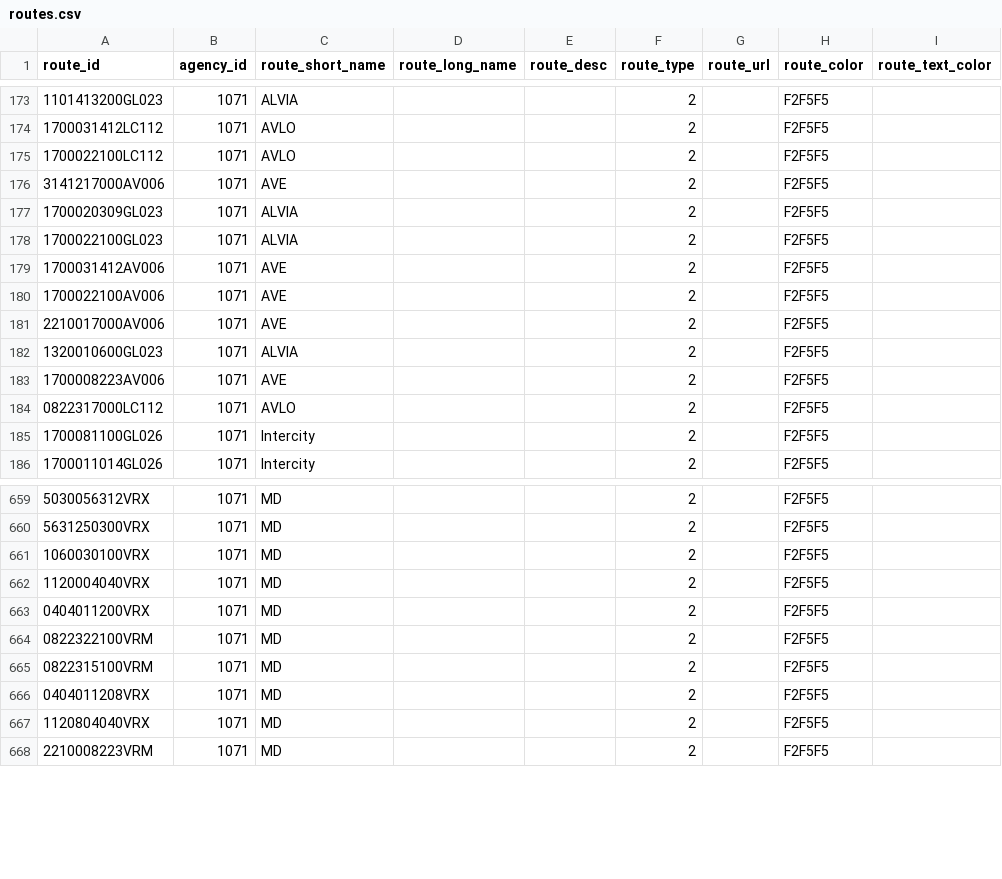
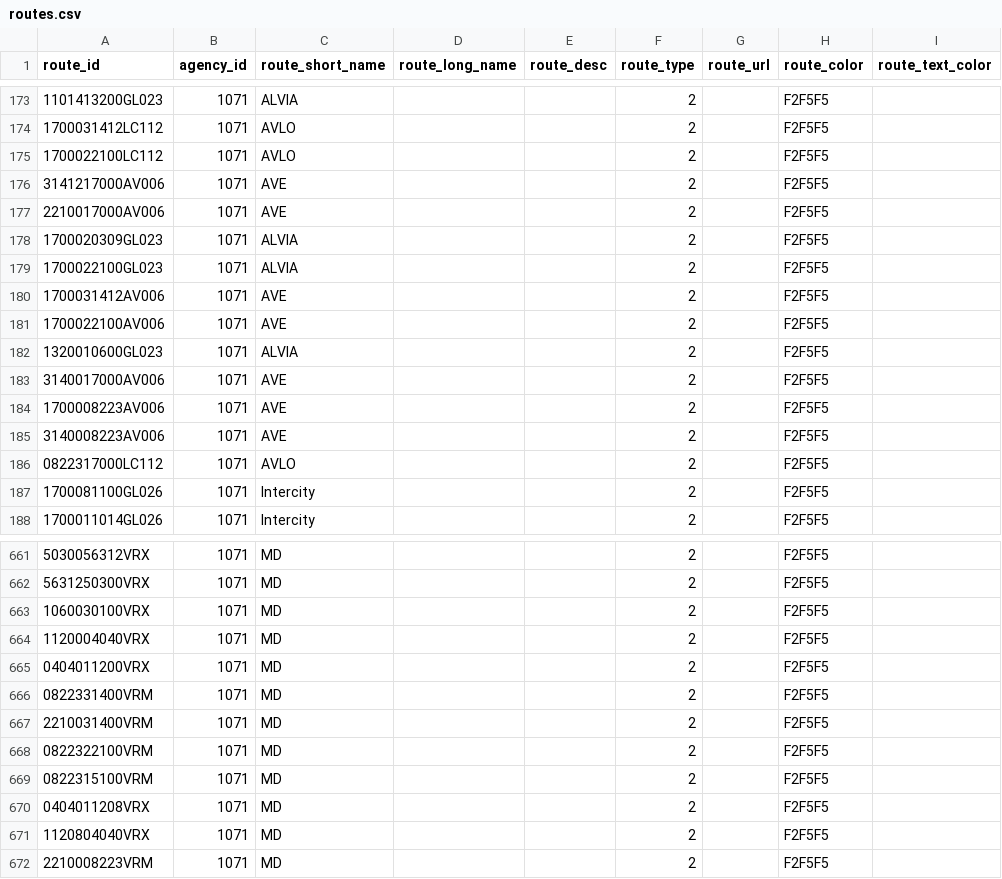
Before and after one commit to WireNext/laregorecorridogtfs, a CSV file: data_csv/routes.csv, drawn as a sheet; only a part is shown, gaps mark what is left out.

```diff
--- a/data_csv/routes.csv
+++ b/data_csv/routes.csv
@@ -176,2 +176,3 @@ route_id,agency_id,route_short_name,route_long_name,route_desc,route_type,route_
 3141217000AV006,1071,AVE,,,2,,F2F5F5,
+2210017000AV006,1071,AVE,,,2,,F2F5F5,
 1700020309GL023,1071,ALVIA,,,2,,F2F5F5,
@@ -180,5 +181,6 @@ route_id,agency_id,route_short_name,route_long_name,route_desc,route_type,route_
 1700022100AV006,1071,AVE,,,2,,F2F5F5,
-2210017000AV006,1071,AVE,,,2,,F2F5F5,
 1320010600GL023,1071,ALVIA,,,2,,F2F5F5,
+3140017000AV006,1071,AVE,,,2,,F2F5F5,
 1700008223AV006,1071,AVE,,,2,,F2F5F5,
+3140008223AV006,1071,AVE,,,2,,F2F5F5,
 0822317000LC112,1071,AVLO,,,2,,F2F5F5,
@@ -663,2 +665,4 @@ route_id,agency_id,route_short_name,route_long_name,route_desc,route_type,route_
 0404011200VRX,1071,MD,,,2,,F2F5F5,
+0822331400VRM,1071,MD,,,2,,F2F5F5,
+2210031400VRM,1071,MD,,,2,,F2F5F5,
 0822322100VRM,1071,MD,,,2,,F2F5F5,
```
Also changed, not shown: data_csv/calendar.csv, data_csv/trips.csv, 2 other files.
